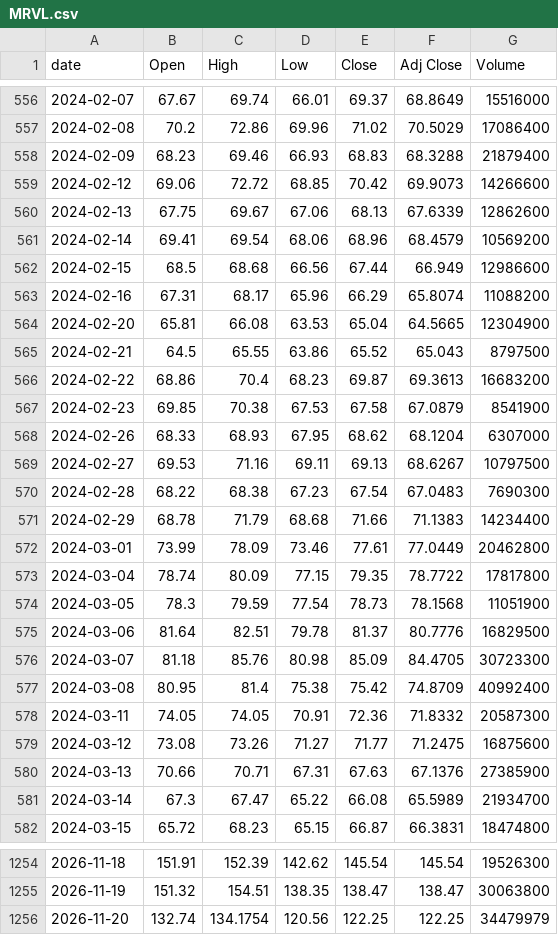
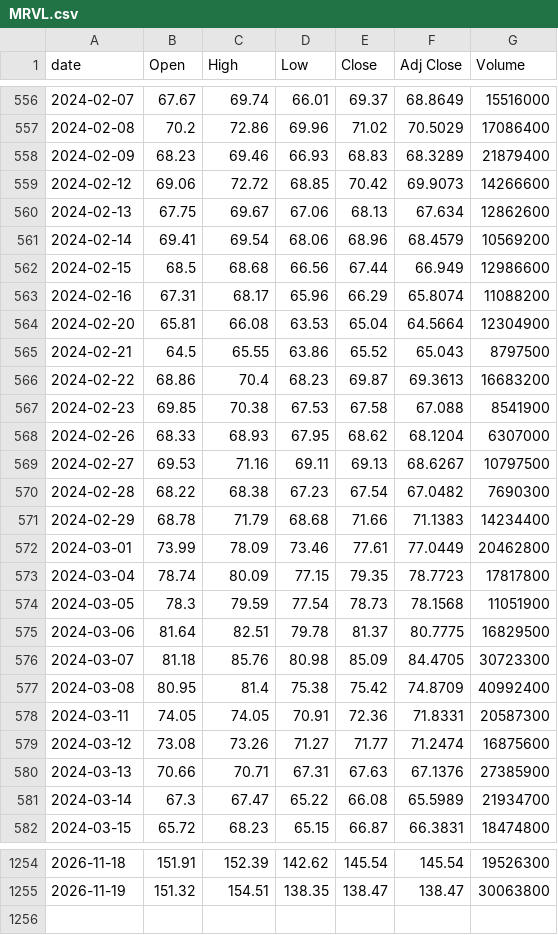
Before and after one commit to singalrohit/stock-singlas-public, a CSV file: data/history/MRVL.csv, drawn as a sheet; only a part is shown, gaps mark what is left out; the diff covers the shown part only.

```diff
--- a/data/history/MRVL.csv
+++ b/data/history/MRVL.csv
@@ -557,5 +557,5 @@ date,Open,High,Low,Close,Adj Close,Volume
 2024-02-08,70.2,72.86,69.96,71.02,70.5029,17086400
-2024-02-09,68.23,69.46,66.93,68.83,68.3288,21879400
+2024-02-09,68.23,69.46,66.93,68.83,68.3289,21879400
 2024-02-12,69.06,72.72,68.85,70.42,69.9073,14266600
-2024-02-13,67.75,69.67,67.06,68.13,67.6339,12862600
+2024-02-13,67.75,69.67,67.06,68.13,67.634,12862600
 2024-02-14,69.41,69.54,68.06,68.96,68.4579,10569200
@@ -563,18 +563,18 @@ date,Open,High,Low,Close,Adj Close,Volume
 2024-02-16,67.31,68.17,65.96,66.29,65.8074,11088200
-2024-02-20,65.81,66.08,63.53,65.04,64.5665,12304900
+2024-02-20,65.81,66.08,63.53,65.04,64.5664,12304900
 2024-02-21,64.5,65.55,63.86,65.52,65.043,8797500
 2024-02-22,68.86,70.4,68.23,69.87,69.3613,16683200
-2024-02-23,69.85,70.38,67.53,67.58,67.0879,8541900
+2024-02-23,69.85,70.38,67.53,67.58,67.088,8541900
 2024-02-26,68.33,68.93,67.95,68.62,68.1204,6307000
 2024-02-27,69.53,71.16,69.11,69.13,68.6267,10797500
-2024-02-28,68.22,68.38,67.23,67.54,67.0483,7690300
+2024-02-28,68.22,68.38,67.23,67.54,67.0482,7690300
 2024-02-29,68.78,71.79,68.68,71.66,71.1383,14234400
 2024-03-01,73.99,78.09,73.46,77.61,77.0449,20462800
-2024-03-04,78.74,80.09,77.15,79.35,78.7722,17817800
+2024-03-04,78.74,80.09,77.15,79.35,78.7723,17817800
 2024-03-05,78.3,79.59,77.54,78.73,78.1568,11051900
-2024-03-06,81.64,82.51,79.78,81.37,80.7776,16829500
+2024-03-06,81.64,82.51,79.78,81.37,80.7775,16829500
 2024-03-07,81.18,85.76,80.98,85.09,84.4705,30723300
 2024-03-08,80.95,81.4,75.38,75.42,74.8709,40992400
-2024-03-11,74.05,74.05,70.91,72.36,71.8332,20587300
-2024-03-12,73.08,73.26,71.27,71.77,71.2475,16875600
+2024-03-11,74.05,74.05,70.91,72.36,71.8331,20587300
+2024-03-12,73.08,73.26,71.27,71.77,71.2474,16875600
 2024-03-13,70.66,70.71,67.31,67.63,67.1376,27385900
@@ -1255,2 +1255 @@ date,Open,High,Low,Close,Adj Close,Volume
 2026-11-19,151.32,154.51,138.35,138.47,138.47,30063800
-2026-11-20,132.74,134.1754,120.56,122.25,122.25,34479979
```
Also changed, not shown: 62 edited cells elsewhere in this file, data/history/MU.csv, data/history/QQQ.csv, 29 other files.
